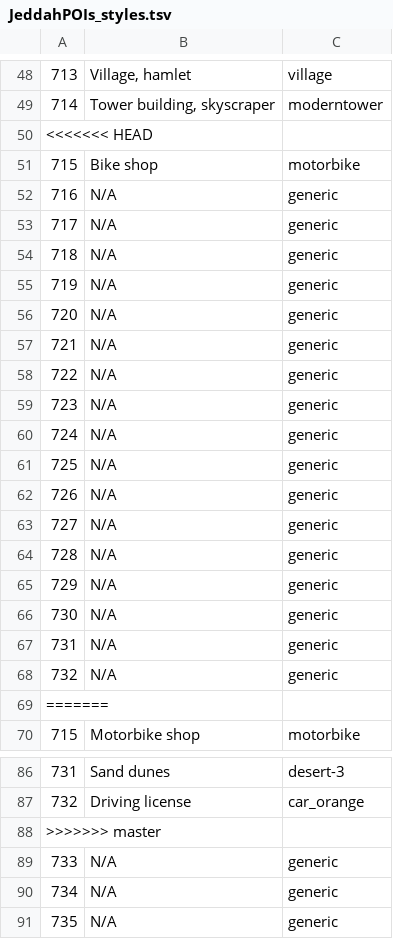
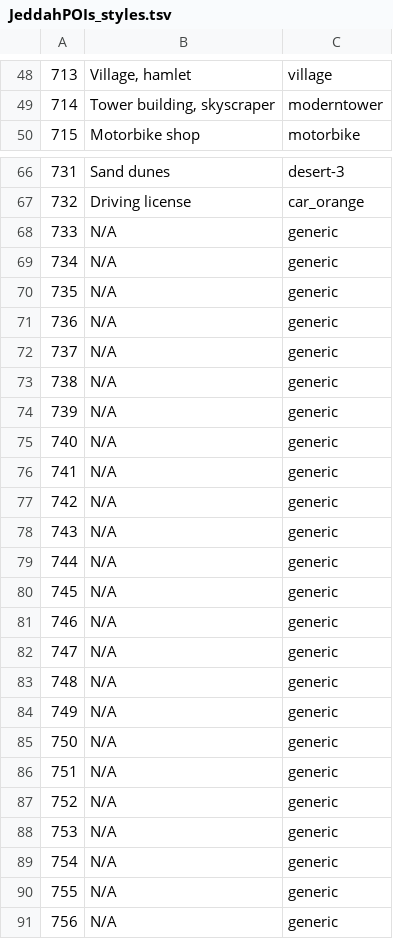
Before and after one commit to Virtakuono/.kml-repository, a TSV file: JeddahPOIs_styles.tsv, drawn as a sheet; only a part is shown, gaps mark what is left out; the shorter side is filled out with more unchanged rows; the diff names each change by its address in the sheet, - before the commit and + after, or states it on an @@ line.

```diff
--- a/JeddahPOIs_styles.tsv
+++ b/JeddahPOIs_styles.tsv
-row 50: <<<<<<< HEAD
-row 51: 715 | Bike shop | motorbike
-row 52: 716 | N/A | generic
-row 53: 717 | N/A | generic
-row 54: 718 | N/A | generic
-row 55: 719 | N/A | generic
-row 56: 720 | N/A | generic
-row 57: 721 | N/A | generic
-row 58: 722 | N/A | generic
-row 59: 723 | N/A | generic
-row 60: 724 | N/A | generic
-row 61: 725 | N/A | generic
-row 62: 726 | N/A | generic
-row 63: 727 | N/A | generic
-row 64: 728 | N/A | generic
-row 65: 729 | N/A | generic
-row 66: 730 | N/A | generic
-row 67: 731 | N/A | generic
-row 68: 732 | N/A | generic
-row 69: =======
-row 88: >>>>>>> master
```
Also changed, not shown: JeddahPOIs.tsv, 6 other files.
